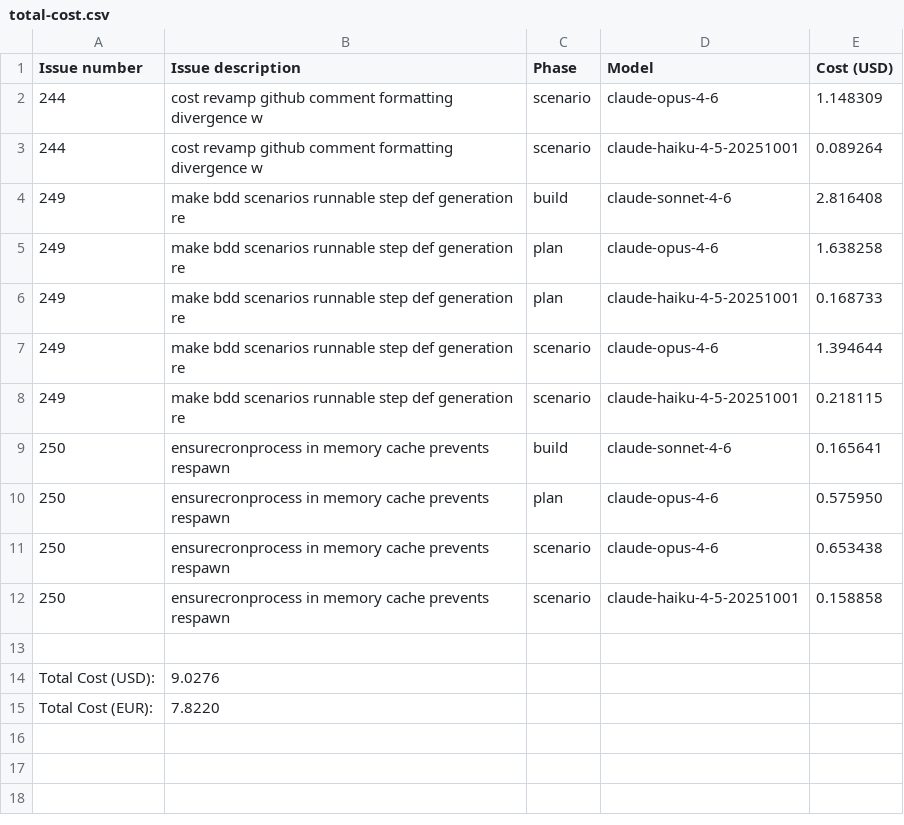
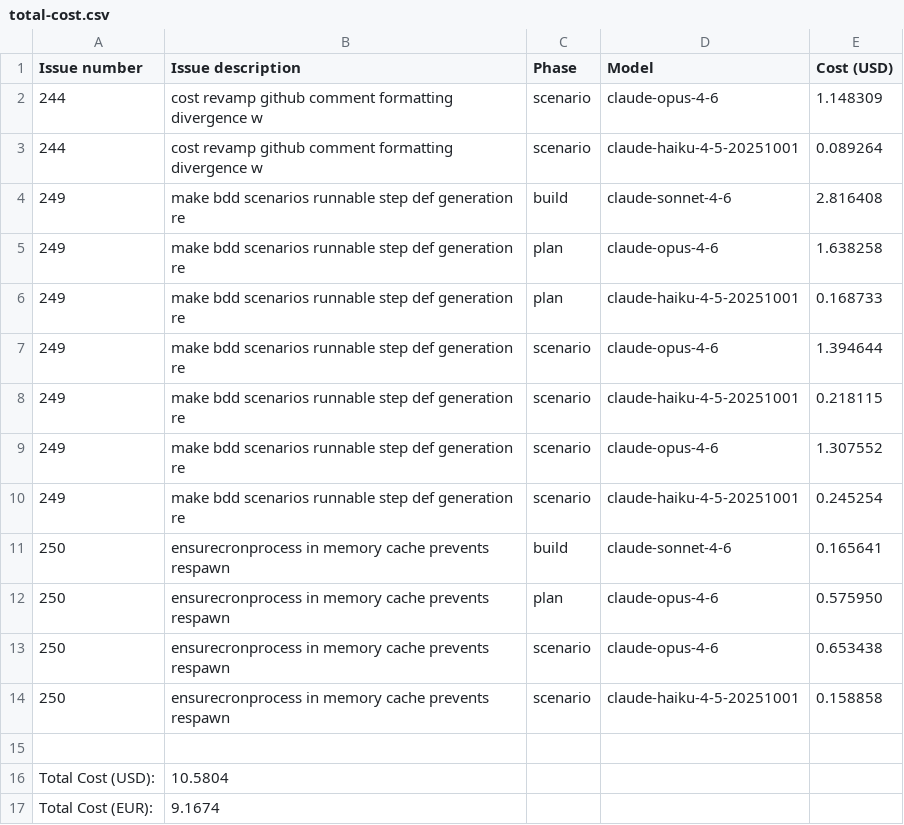
Before and after one commit to paysdoc/AI_Dev_Workflow, a CSV file: projects/AI_Dev_Workflow/total-cost.csv, drawn as a sheet.

```diff
--- a/projects/AI_Dev_Workflow/total-cost.csv
+++ b/projects/AI_Dev_Workflow/total-cost.csv
@@ -8,2 +8,4 @@ Issue number,Issue description,Phase,Model,Cost (USD)
 249,make bdd scenarios runnable step def generation re,scenario,claude-haiku-4-5-20251001,0.218115
+249,make bdd scenarios runnable step def generation re,scenario,claude-opus-4-6,1.307552
+249,make bdd scenarios runnable step def generation re,scenario,claude-haiku-4-5-20251001,0.245254
 250,ensurecronprocess in memory cache prevents respawn,build,claude-sonnet-4-6,0.165641
@@ -13,3 +15,3 @@ Issue number,Issue description,Phase,Model,Cost (USD)
 
-Total Cost (USD):,9.0276
-Total Cost (EUR):,7.8220
+Total Cost (USD):,10.5804
+Total Cost (EUR):,9.1674
```
Also changed, not shown: projects/AI_Dev_Workflow/249-make-bdd-scenarios-runnable-step-def-generation-re.csv.
